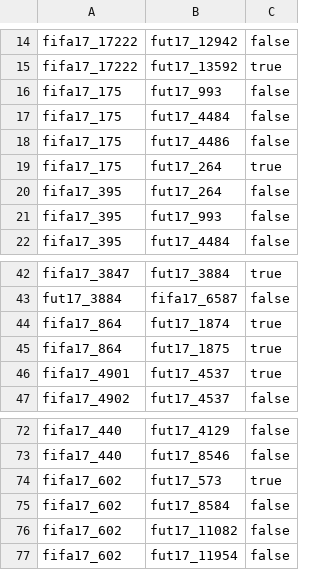
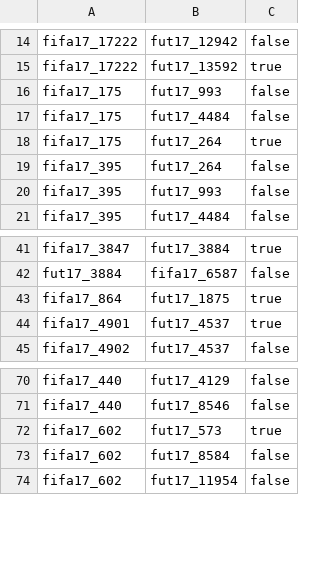
Before and after one commit to dwome/AwesomeWDMP, a CSV file: data/goldstandard/gs_fifa17_2_fut17.csv, drawn as a sheet; only a part is shown, gaps mark what is left out; the diff names each change by its address in the sheet, - before the commit and + after, or states it on an @@ line.

```diff
--- a/data/goldstandard/gs_fifa17_2_fut17.csv
+++ b/data/goldstandard/gs_fifa17_2_fut17.csv
-row 18: fifa17_175 | fut17_4486 | false
-row 44: fifa17_864 | fut17_1874 | true
-row 76: fifa17_602 | fut17_11082 | false
```
Also changed, not shown: data/goldstandard/gs_fut17_2_trans.csv, 7 other files.
